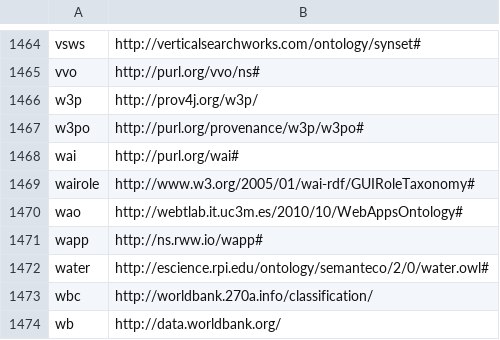
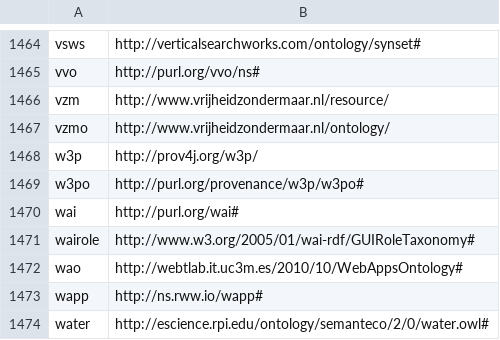
Before and after one commit to wouterbeek/prolog_rdf, a CSV file: prolog/rdf/prefixes.csv, drawn as a sheet; only a part is shown, gaps mark what is left out; the shorter side is filled out with more unchanged rows.

```diff
--- a/prolog/rdf/prefixes.csv
+++ b/prolog/rdf/prefixes.csv
@@ -1465,2 +1465,4 @@ vsws,"http://verticalsearchworks.com/ontology/synset#"
 vvo,"http://purl.org/vvo/ns#"
+vzm,"http://www.vrijheidzondermaar.nl/resource/"
+vzmo,"http://www.vrijheidzondermaar.nl/ontology/"
 w3p,"http://prov4j.org/w3p/"
```
Also changed, not shown: 2 other files.
